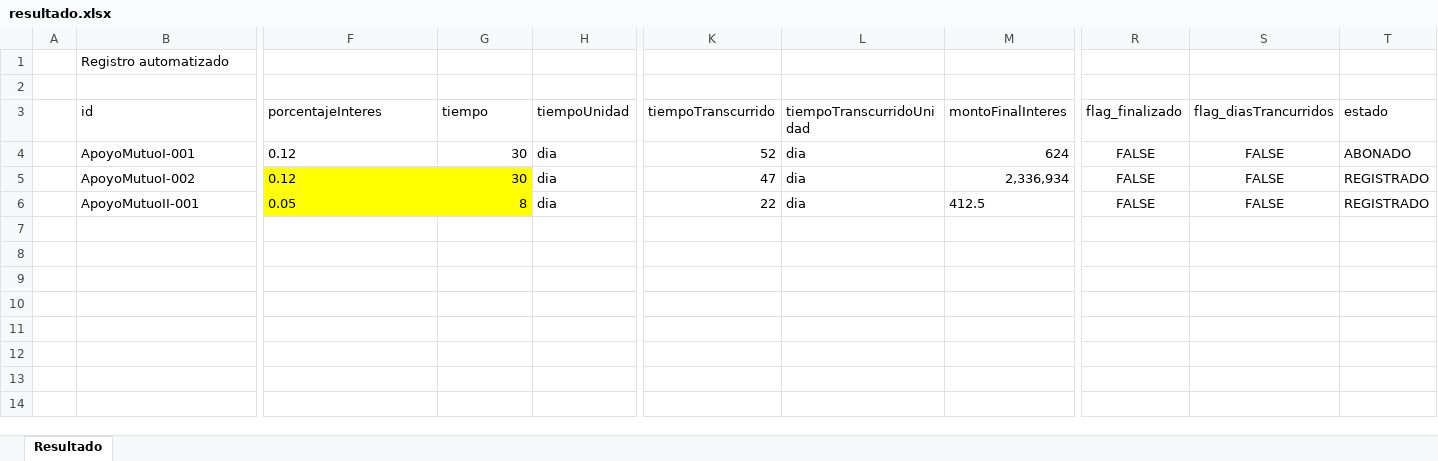
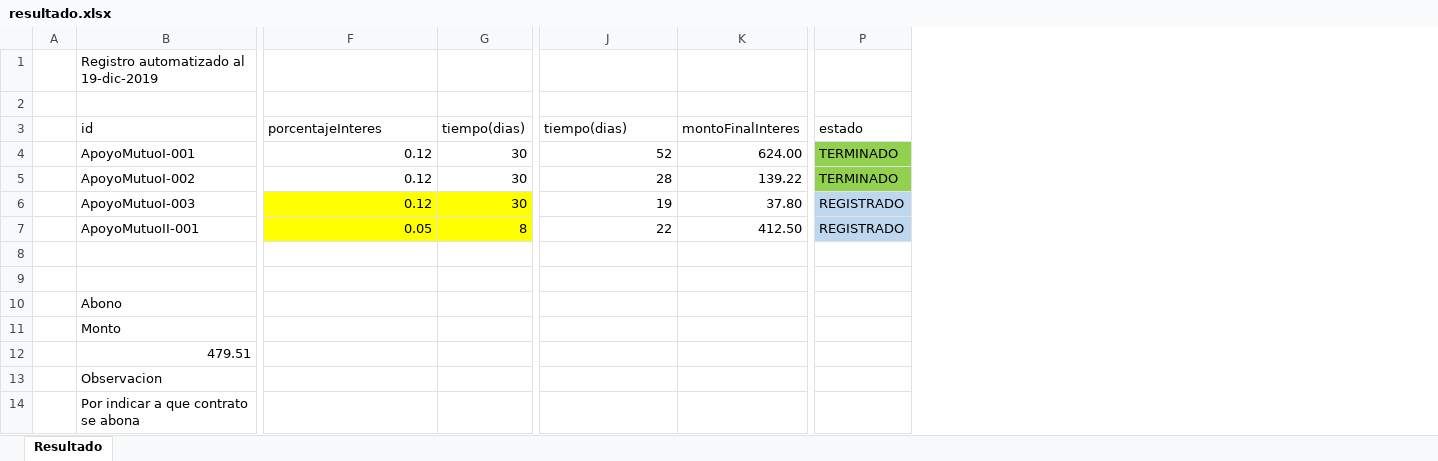
Before and after one commit to jpatrickcm/prestaApp, an Excel workbook: resultado.xlsx, sheet Resultado, drawn as a sheet; only a part is shown, gaps mark what is left out; values as stored, in another font and other column widths than the file's, no borders; removed rows and columns are numbered as before the commit, all else as after; rows hold the shown columns only; the diff covers the shown part only; the diff names each change by its address in the sheet, - before the commit and + after, or states it on an @@ line.

Commit message:
Recalculo con abono del 30 nov, pendiente abono del 19 dic.

```diff
--- a/resultado.xlsx (sheet Resultado)
+++ b/resultado.xlsx (sheet Resultado)
-column H (tiempoUnidad), rows 4-6: all dia
-column L (tiempoTranscurridoUnidad), rows 4-6: all dia
-column R (flag_finalizado), rows 4-6: all FALSE
-column S (flag_diasTrancurridos), rows 4-6: all FALSE
-B1 (id): Registro automatizado
+B1 (id): Registro automatizado al 19-dic-2019
-G3: tiempo
+G3: tiempo(dias)
-J3: tiempoTranscurrido
+J3: tiempo(dias)
-F4:F5 alignment: left
+F4:F5 alignment: right
-K4 (montoFinalInteres): 624
+K4 (montoFinalInteres): 624.00
-P4 (estado): ABONADO
+P4 (estado): TERMINADO
-P4:P5 fill: none
+P4:P5 fill: #92D050
-F5:G5 fill: #FFFF00
+F5:G5 fill: none
-J5 (tiempo(dias)): 47
+J5 (tiempo(dias)): 28
-K5 (montoFinalInteres): 2,336,934
+K5 (montoFinalInteres): 139.22
-P5 (estado): REGISTRADO
+P5 (estado): TERMINADO
+row 6:  | ApoyoMutuoI-003 | 0.12 | 30 | 19 | 37.80 | REGISTRADO
-F7 alignment: left
+F7 alignment: right
-K7 (montoFinalInteres): 412.5
+K7 (montoFinalInteres): 412.50
-P7 fill: none
+P7 fill: #BDD7EE
+row 8: (empty)
+row 9: (empty)
+row 10:  | Abono
+row 11:  | Monto
+row 12:  | 479.51
+row 13:  | Observacion
+row 14:  | Por indicar a que contrato se abona
```
Also changed, not shown: 3 edited cells and cell formats elsewhere in this sheet, 1 other file.
